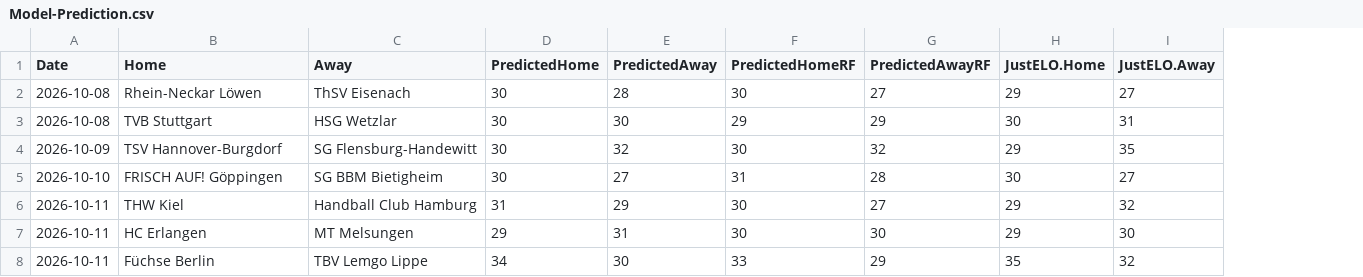
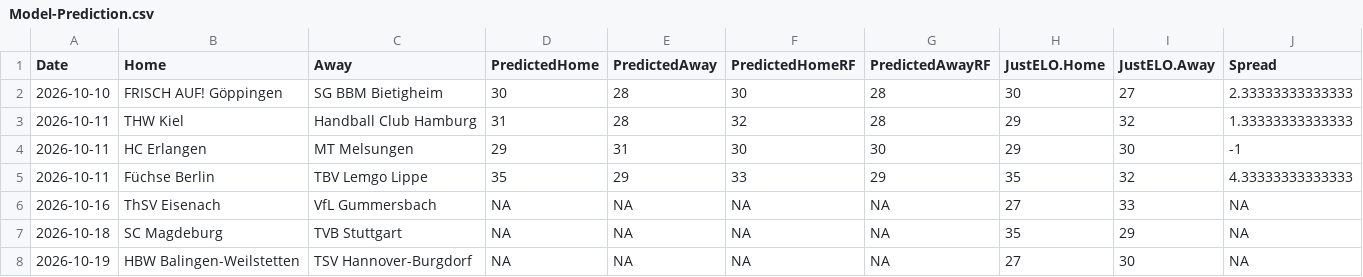
Before and after one commit to StarfishRobot/HBL-Stats, a CSV file: Model-Prediction.csv, drawn as a sheet; removed rows and columns are numbered as before the commit, all else as after; the diff names each change by its address in the sheet, - before the commit and + after, or states it on an @@ line.

```diff
--- a/Model-Prediction.csv
+++ b/Model-Prediction.csv
+column J (Spread), rows 2-5: 2.33333333333333 | 1.33333333333333 | -1 | 4.33333333333333
-row 2: 2026-10-08 | Rhein-Neckar Löwen | ThSV Eisenach | 30 | 28 | 30 | 27 | 29 | 27
-row 3: 2026-10-08 | TVB Stuttgart | HSG Wetzlar | 30 | 30 | 29 | 29 | 30 | 31
-row 4: 2026-10-09 | TSV Hannover-Burgdorf | SG Flensburg-Handewitt | 30 | 32 | 30 | 32 | 29 | 35
-E2 (PredictedAway): 27
+E2 (PredictedAway): 28
-F2 (PredictedHomeRF): 31
+F2 (PredictedHomeRF): 30
-E3 (PredictedAway): 29
+E3 (PredictedAway): 28
-F3 (PredictedHomeRF): 30
+F3 (PredictedHomeRF): 32
-G3 (PredictedAwayRF): 27
+G3 (PredictedAwayRF): 28
-D5 (PredictedHome): 34
+D5 (PredictedHome): 35
-E5 (PredictedAway): 30
+E5 (PredictedAway): 29
+row 6: 2026-10-16 | ThSV Eisenach | VfL Gummersbach | NA | NA | NA | NA | 27 | 33 | NA
+row 7: 2026-10-18 | SC Magdeburg | TVB Stuttgart | NA | NA | NA | NA | 35 | 29 | NA
+row 8: 2026-10-19 | HBW Balingen-Weilstetten | TSV Hannover-Burgdorf | NA | NA | NA | NA | 27 | 30 | NA
```
Also changed, not shown: WAR-2.csv, 3 other files.
